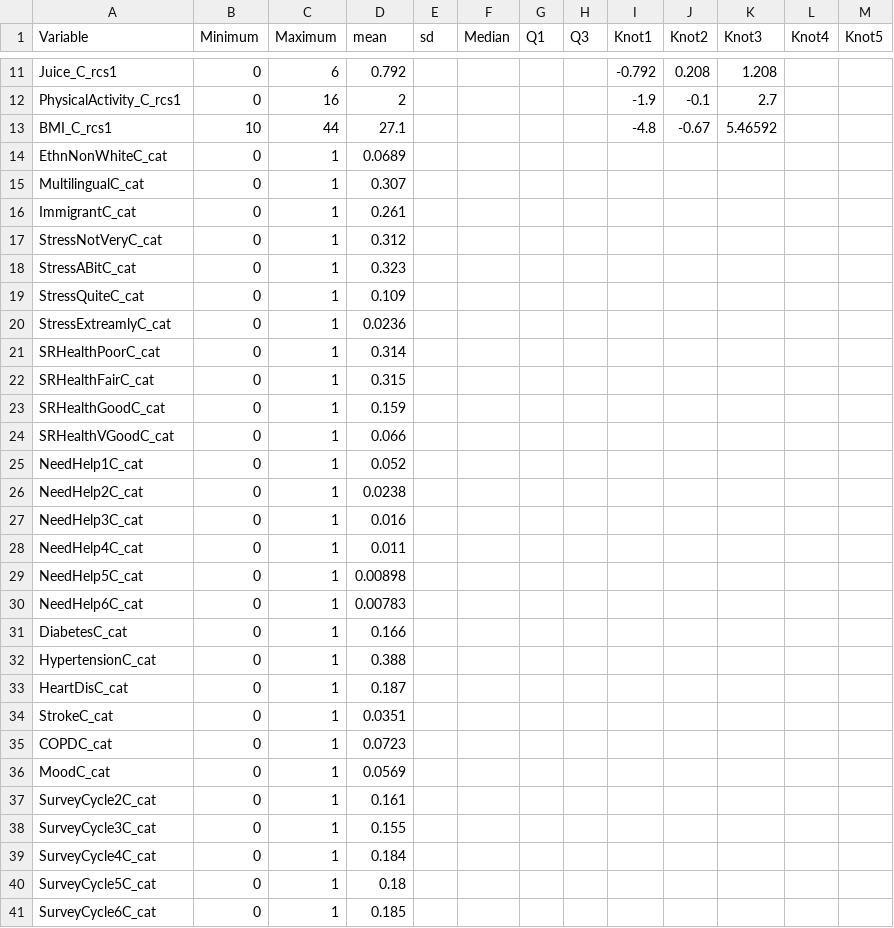
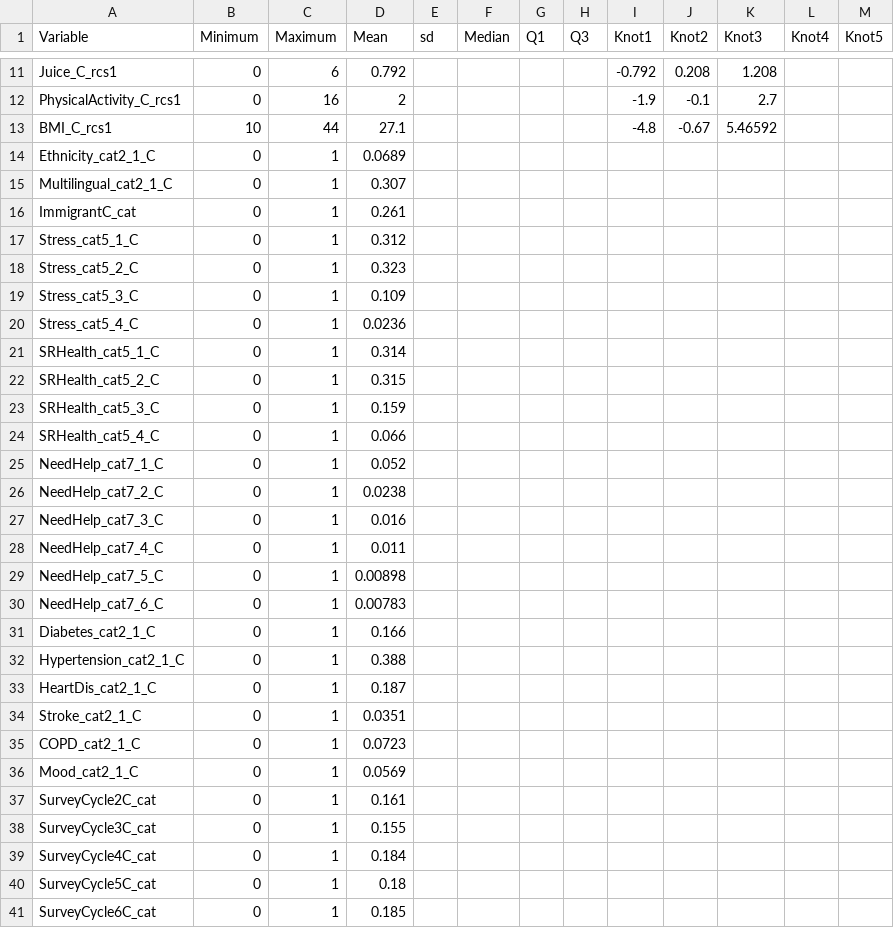
Before and after one commit to asifriazminhas/pbl-calculator-engine-assets, a CSV file: DemPoRT-PUMF/male/reference.csv, drawn as a sheet; only a part is shown, gaps mark what is left out; the diff covers the shown part only.

Commit message:
[Feature] Updated reference CSV files for DemPoRT-PUMF algorithm  to use new variable names

```diff
--- a/DemPoRT-PUMF/male/reference.csv
+++ b/DemPoRT-PUMF/male/reference.csv
@@ -1 +1 @@
-Variable,Minimum,Maximum,mean,sd,Median,Q1,Q3,Knot1,Knot2,Knot3,Knot4,Knot5
+Variable,Minimum,Maximum,Mean,sd,Median,Q1,Q3,Knot1,Knot2,Knot3,Knot4,Knot5
@@ -13,25 +13,25 @@ PhysicalActivity_C_rcs1,0,16,2,,,,,-1.9,-0.1,2.7,,
 BMI_C_rcs1,10,44,27.1,,,,,-4.8,-0.67,5.46592,,
-EthnNonWhiteC_cat,0,1,0.0689,,,,,,,,,
-MultilingualC_cat,0,1,0.307,,,,,,,,,
+Ethnicity_cat2_1_C,0,1,0.0689,,,,,,,,,
+Multilingual_cat2_1_C,0,1,0.307,,,,,,,,,
 ImmigrantC_cat,0,1,0.261,,,,,,,,,
-StressNotVeryC_cat,0,1,0.312,,,,,,,,,
-StressABitC_cat,0,1,0.323,,,,,,,,,
-StressQuiteC_cat,0,1,0.109,,,,,,,,,
-StressExtreamlyC_cat,0,1,0.0236,,,,,,,,,
-SRHealthPoorC_cat,0,1,0.314,,,,,,,,,
-SRHealthFairC_cat,0,1,0.315,,,,,,,,,
-SRHealthGoodC_cat,0,1,0.159,,,,,,,,,
-SRHealthVGoodC_cat,0,1,0.066,,,,,,,,,
-NeedHelp1C_cat,0,1,0.052,,,,,,,,,
-NeedHelp2C_cat,0,1,0.0238,,,,,,,,,
-NeedHelp3C_cat,0,1,0.016,,,,,,,,,
-NeedHelp4C_cat,0,1,0.011,,,,,,,,,
-NeedHelp5C_cat,0,1,0.00898,,,,,,,,,
-NeedHelp6C_cat,0,1,0.00783,,,,,,,,,
-DiabetesC_cat,0,1,0.166,,,,,,,,,
-HypertensionC_cat,0,1,0.388,,,,,,,,,
-HeartDisC_cat,0,1,0.187,,,,,,,,,
-StrokeC_cat,0,1,0.0351,,,,,,,,,
-COPDC_cat,0,1,0.0723,,,,,,,,,
-MoodC_cat,0,1,0.0569,,,,,,,,,
+Stress_cat5_1_C,0,1,0.312,,,,,,,,,
+Stress_cat5_2_C,0,1,0.323,,,,,,,,,
+Stress_cat5_3_C,0,1,0.109,,,,,,,,,
+Stress_cat5_4_C,0,1,0.0236,,,,,,,,,
+SRHealth_cat5_1_C,0,1,0.314,,,,,,,,,
+SRHealth_cat5_2_C,0,1,0.315,,,,,,,,,
+SRHealth_cat5_3_C,0,1,0.159,,,,,,,,,
+SRHealth_cat5_4_C,0,1,0.066,,,,,,,,,
+NeedHelp_cat7_1_C,0,1,0.052,,,,,,,,,
+NeedHelp_cat7_2_C,0,1,0.0238,,,,,,,,,
+NeedHelp_cat7_3_C,0,1,0.016,,,,,,,,,
+NeedHelp_cat7_4_C,0,1,0.011,,,,,,,,,
+NeedHelp_cat7_5_C,0,1,0.00898,,,,,,,,,
+NeedHelp_cat7_6_C,0,1,0.00783,,,,,,,,,
+Diabetes_cat2_1_C,0,1,0.166,,,,,,,,,
+Hypertension_cat2_1_C,0,1,0.388,,,,,,,,,
+HeartDis_cat2_1_C,0,1,0.187,,,,,,,,,
+Stroke_cat2_1_C,0,1,0.0351,,,,,,,,,
+COPD_cat2_1_C,0,1,0.0723,,,,,,,,,
+Mood_cat2_1_C,0,1,0.0569,,,,,,,,,
 SurveyCycle2C_cat,0,1,0.161,,,,,,,,,
```
Also changed, not shown: 4 edited cells elsewhere in this file, DemPoRT-PUMF/female/reference.csv.
